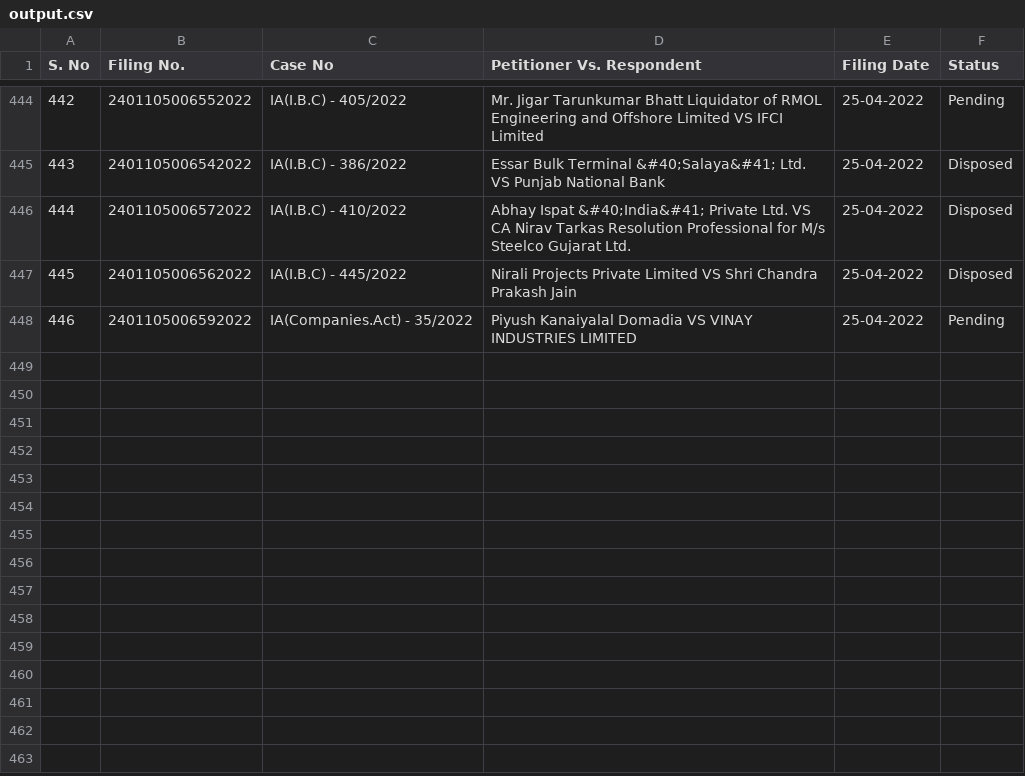
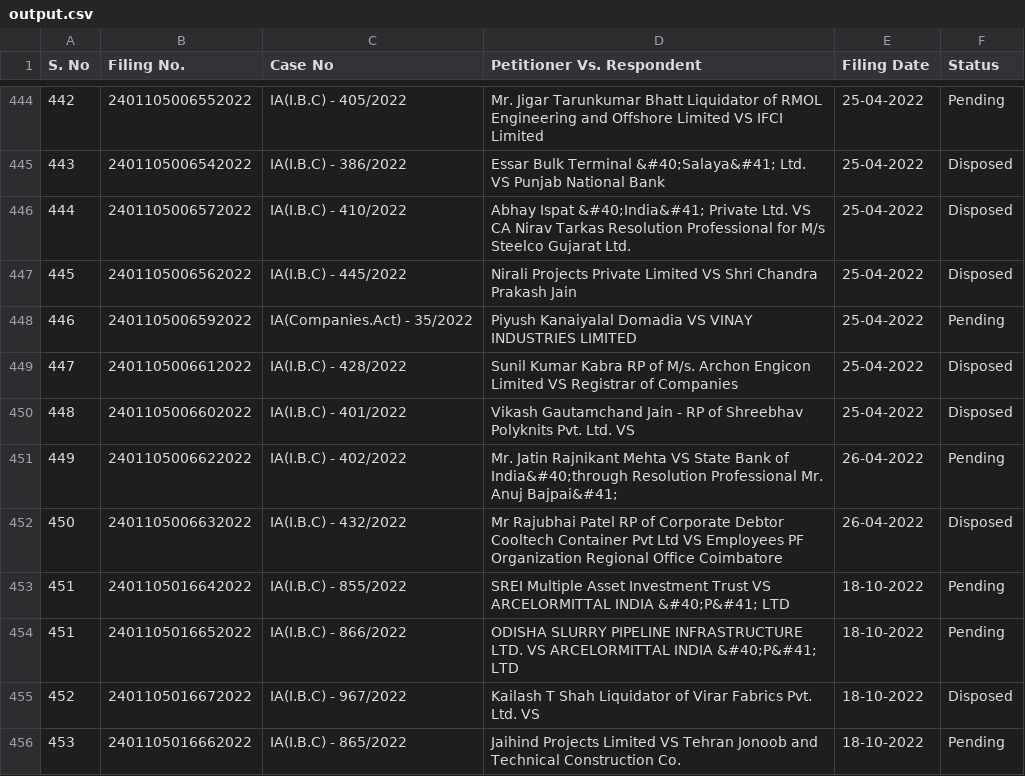
Before and after one commit to poornimaav/Data-Scraping-Multithreading, a CSV file: outputs/output.csv, drawn as a sheet; only a part is shown, gaps mark what is left out; the diff names each change by its address in the sheet, - before the commit and + after, or states it on an @@ line.

```diff
--- a/outputs/output.csv
+++ b/outputs/output.csv
+row 449: 447 | 2401105006612022 | IA(I.B.C) - 428/2022 | Sunil Kumar Kabra RP of M/s. Archon Engicon Limited VS Registrar of Companies | 25-04-2022 | Disposed
+row 450: 448 | 2401105006602022 | IA(I.B.C) - 401/2022 | Vikash Gautamchand Jain - RP of Shreebhav Polyknits Pvt. Ltd. VS | 25-04-2022 | Disposed
+row 451: 449 | 2401105006622022 | IA(I.B.C) - 402/2022 | Mr. Jatin Rajnikant Mehta VS State Bank of India&#40;through Resolution Professional Mr. Anuj Bajpai&#41; | 26-04-2022 | Pending
+row 452: 450 | 2401105006632022 | IA(I.B.C) - 432/2022 | Mr Rajubhai Patel RP of Corporate Debtor Cooltech Container Pvt Ltd VS Employees PF Organization Regional Office Coimbatore | 26-04-2022 | Disposed
+row 453: 451 | 2401105016642022 | IA(I.B.C) - 855/2022 | SREI Multiple Asset Investment Trust VS ARCELORMITTAL INDIA &#40;P&#41; LTD | 18-10-2022 | Pending
+row 454: 451 | 2401105016652022 | IA(I.B.C) - 866/2022 | ODISHA SLURRY PIPELINE INFRASTRUCTURE LTD. VS ARCELORMITTAL INDIA &#40;P&#41; LTD | 18-10-2022 | Pending
+row 455: 452 | 2401105016672022 | IA(I.B.C) - 967/2022 | Kailash T Shah Liquidator of Virar Fabrics Pvt. Ltd. VS | 18-10-2022 | Disposed
+row 456: 453 | 2401105016662022 | IA(I.B.C) - 865/2022 | Jaihind Projects Limited VS Tehran Jonoob and Technical Construction Co. | 18-10-2022 | Pending
```
Also changed, not shown: outputs/details.csv, 14 other files.
